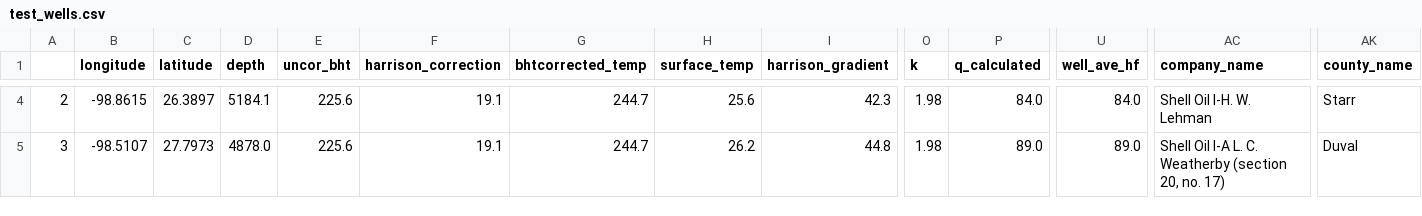
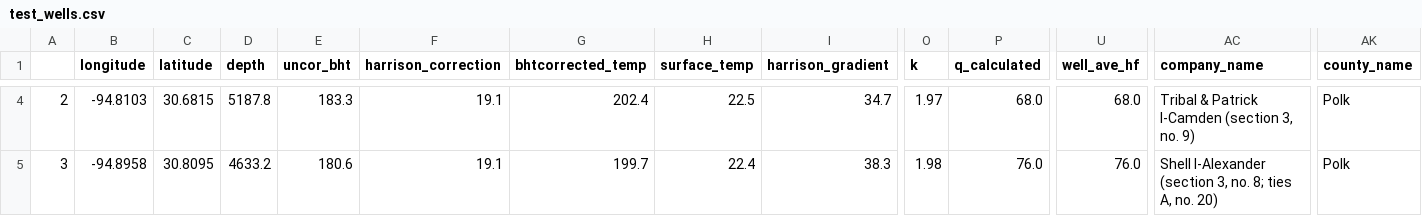
Before and after one commit to zxhom26/Geothermal, a CSV file: test_wells.csv, drawn as a sheet; only a part is shown, gaps mark what is left out; the diff covers the shown part only; the diff names each change by its address in the sheet, - before the commit and + after, or states it on an @@ line.

Commit message:
fadding set of test wells for genGEO simulation

```diff
--- a/test_wells.csv
+++ b/test_wells.csv
-B4 (longitude): -98.8615
+B4 (longitude): -94.8103
-C4 (latitude): 26.3897
+C4 (latitude): 30.6815
-D4 (depth): 5184.1
+D4 (depth): 5187.8
-E4 (uncor_bht): 225.6
+E4 (uncor_bht): 183.3
-G4 (bhtcorrected_temp): 244.7
+G4 (bhtcorrected_temp): 202.4
-H4 (surface_temp): 25.6
+H4 (surface_temp): 22.5
-I4 (harrison_gradient): 42.3
+I4 (harrison_gradient): 34.7
-O4 (k): 1.98
+O4 (k): 1.97
-P4 (q_calculated): 84.0
+P4 (q_calculated): 68.0
-U4 (well_ave_hf): 84.0
+U4 (well_ave_hf): 68.0
-AC4 (company_name): Shell Oil I-H. W. Lehman
+AC4 (company_name): Tribal & Patrick I-Camden (section 3, no. 9)
-AK4 (county_name): Starr
+AK4 (county_name): Polk
-B5 (longitude): -98.5107
+B5 (longitude): -94.8958
-C5 (latitude): 27.7973
+C5 (latitude): 30.8095
-D5 (depth): 4878.0
+D5 (depth): 4633.2
-E5 (uncor_bht): 225.6
+E5 (uncor_bht): 180.6
-G5 (bhtcorrected_temp): 244.7
+G5 (bhtcorrected_temp): 199.7
-H5 (surface_temp): 26.2
+H5 (surface_temp): 22.4
-I5 (harrison_gradient): 44.8
+I5 (harrison_gradient): 38.3
-P5 (q_calculated): 89.0
+P5 (q_calculated): 76.0
-U5 (well_ave_hf): 89.0
+U5 (well_ave_hf): 76.0
-AC5 (company_name): Shell Oil I-A L. C. Weatherby (section 20, no. 17)
+AC5 (company_name): Shell I-Alexander (section 3, no. 8; ties A, no. 20)
-AK5 (county_name): Duval
+AK5 (county_name): Polk
```
Also changed, not shown: 113 edited cells elsewhere in this file.
